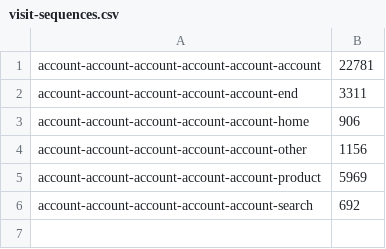
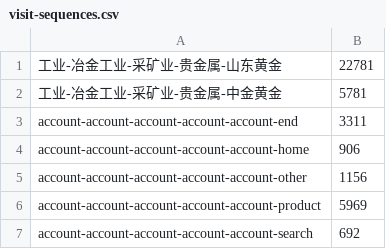
Before and after one commit to GenTang/GenTang.github.io, a CSV file: stock_return/visit-sequences.csv, drawn as a sheet.

Commit message:
change data

```diff
--- a/stock_return/visit-sequences.csv
+++ b/stock_return/visit-sequences.csv
@@ -1,2 +1,3 @@
-account-account-account-account-account-account,22781
+工业-冶金工业-采矿业-贵金属-山东黄金,22781
+工业-冶金工业-采矿业-贵金属-中金黄金,5781
 account-account-account-account-account-end,3311
```
